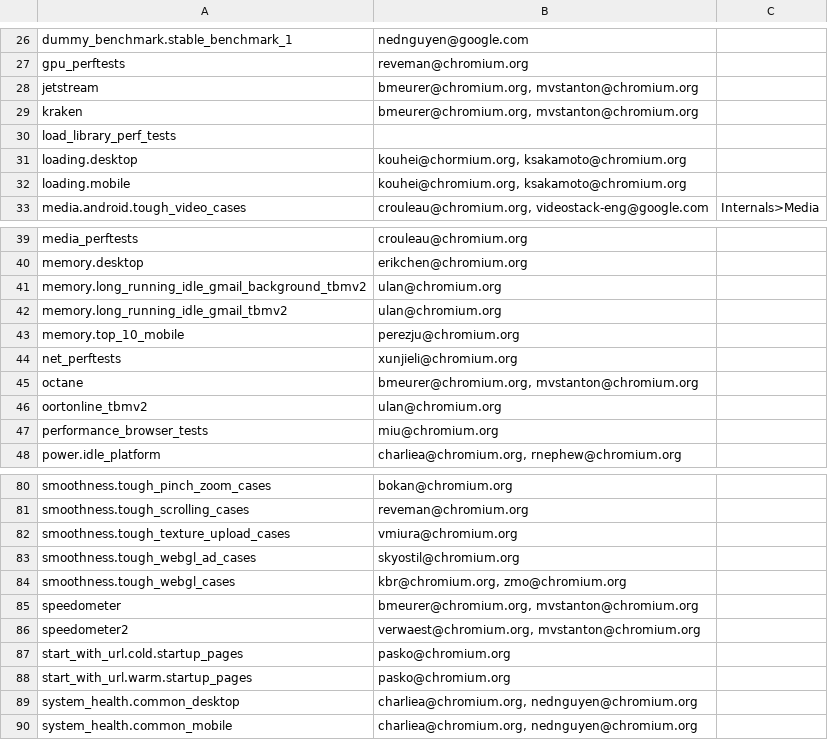
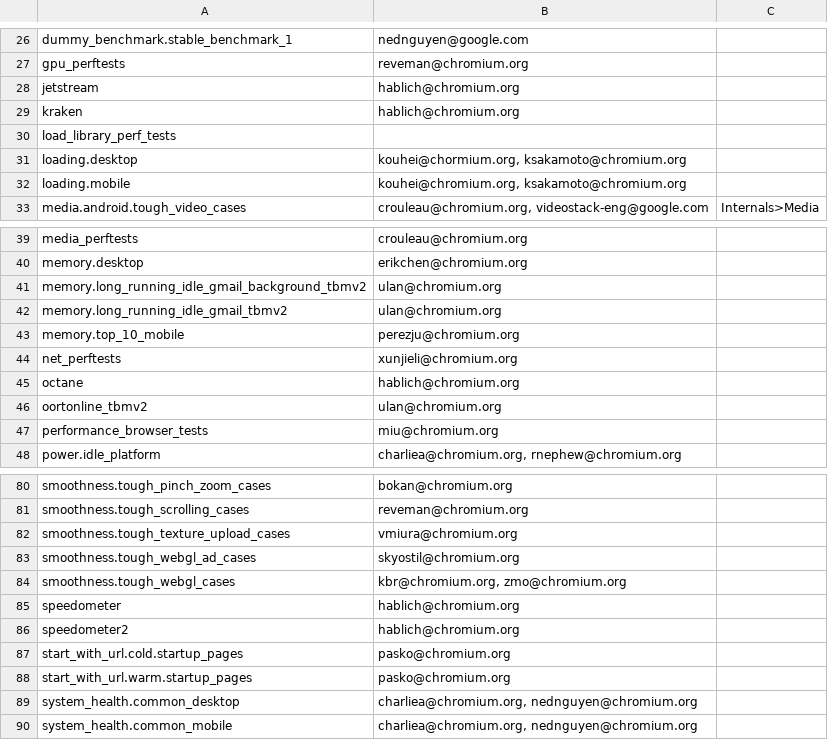
Before and after one commit to webrtc-uwp/chromium-tools, a CSV file: perf/benchmark.csv, drawn as a sheet; only a part is shown, gaps mark what is left out.

Commit message:
Consolidate the ownership of all v8 press benchmark
As discussed offline, hablich@ will be the point of contact for triaging issues
related to v8 benchmarks.

Change-Id: I03aa6c33b86e98052f0fefc9184cbc753117e6c9
Reviewed-on: https://chromium-review.googlesource.com/734589
Reviewed-by: Michael Hablich <hablich@chromium.org>
Commit-Queue: Ned Nguyen <nednguyen@google.com>
Cr-Original-Commit-Position: refs/heads/master@{#511095}
Cr-Mirrored-From: https://chromium.googlesource.com/chromium/src
Cr-Mirrored-Commit: 6cb79bdf61461635e4248b4945fb5859886c0576

```diff
--- a/perf/benchmark.csv
+++ b/perf/benchmark.csv
@@ -27,4 +27,4 @@ dummy_benchmark.stable_benchmark_1,nednguyen@google.com,
 gpu_perftests,reveman@chromium.org,
-jetstream,"bmeurer@chromium.org, mvstanton@chromium.org",
-kraken,"bmeurer@chromium.org, mvstanton@chromium.org",
+jetstream,hablich@chromium.org,
+kraken,hablich@chromium.org,
 load_library_perf_tests,,
@@ -44,3 +44,3 @@ memory.top_10_mobile,perezju@chromium.org,
 net_perftests,xunjieli@chromium.org,
-octane,"bmeurer@chromium.org, mvstanton@chromium.org",
+octane,hablich@chromium.org,
 oortonline_tbmv2,ulan@chromium.org,
@@ -84,4 +84,4 @@ smoothness.tough_webgl_ad_cases,skyostil@chromium.org,
 smoothness.tough_webgl_cases,"kbr@chromium.org, zmo@chromium.org",
-speedometer,"bmeurer@chromium.org, mvstanton@chromium.org",
-speedometer2,"verwaest@chromium.org, mvstanton@chromium.org",
+speedometer,hablich@chromium.org,
+speedometer2,hablich@chromium.org,
 start_with_url.cold.startup_pages,pasko@chromium.org,
```
Also changed, not shown: 5 other files.
